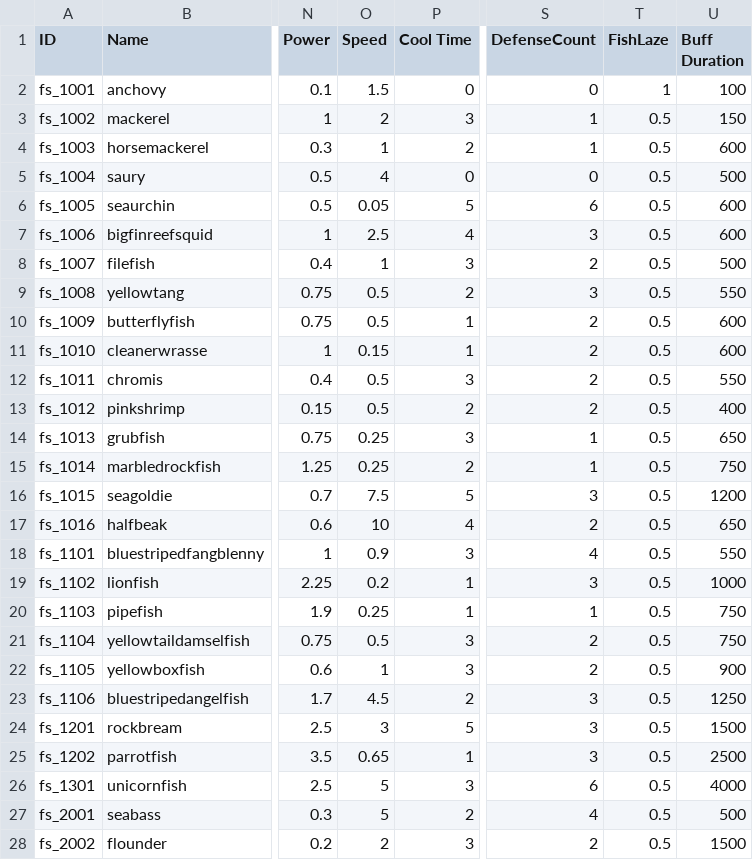
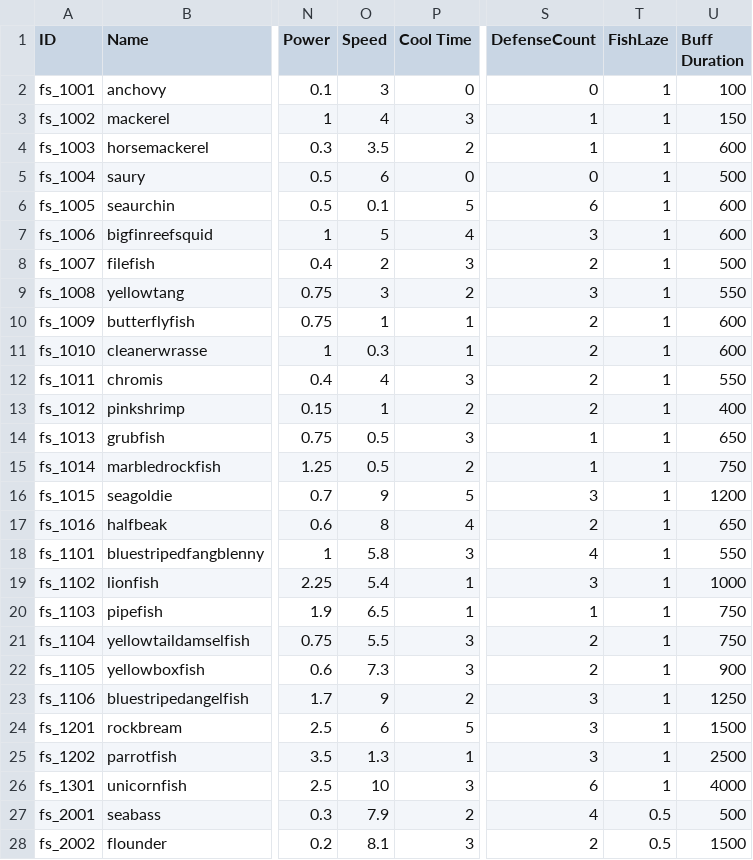
Before and after one commit to nodong91/FishingAssets, a CSV file: 01_Resources/Datas/Data_Json/Data_Fish - Setting.csv, drawn as a sheet; only a part is shown, gaps mark what is left out; the diff covers the shown part only; the diff names each change by its address in the sheet, - before the commit and + after, or states it on an @@ line.

Commit message:
Update Data_Fish - Setting.csv

```diff
--- a/01_Resources/Datas/Data_Json/Data_Fish - Setting.csv
+++ b/01_Resources/Datas/Data_Json/Data_Fish - Setting.csv
-O2 (Speed): 1.5
+O2 (Speed): 3
-O3 (Speed): 2
+O3 (Speed): 4
-T3:T26 (FishLaze): 0.5
+T3:T26 (FishLaze): 1
-O4 (Speed): 1
+O4 (Speed): 3.5
-O5 (Speed): 4
+O5 (Speed): 6
-O6 (Speed): 0.05
+O6 (Speed): 0.1
-O7 (Speed): 2.5
+O7 (Speed): 5
-O8 (Speed): 1
+O8 (Speed): 2
-O9 (Speed): 0.5
+O9 (Speed): 3
-O10 (Speed): 0.5
+O10 (Speed): 1
-O11 (Speed): 0.15
+O11 (Speed): 0.3
-O12 (Speed): 0.5
+O12 (Speed): 4
-O13 (Speed): 0.5
+O13 (Speed): 1
-O14:O15 (Speed): 0.25
+O14:O15 (Speed): 0.5
-O16 (Speed): 7.5
+O16 (Speed): 9
-O17 (Speed): 10
+O17 (Speed): 8
-O18 (Speed): 0.9
+O18 (Speed): 5.8
-O19 (Speed): 0.2
+O19 (Speed): 5.4
-O20 (Speed): 0.25
+O20 (Speed): 6.5
-O21 (Speed): 0.5
+O21 (Speed): 5.5
-O22 (Speed): 1
+O22 (Speed): 7.3
-O23 (Speed): 4.5
+O23 (Speed): 9
-O24 (Speed): 3
+O24 (Speed): 6
-O25 (Speed): 0.65
+O25 (Speed): 1.3
-O26 (Speed): 5
+O26 (Speed): 10
-O27 (Speed): 5
+O27 (Speed): 7.9
-O28 (Speed): 2
+O28 (Speed): 8.1
```
Also changed, not shown: 72 edited cells elsewhere in this file.
